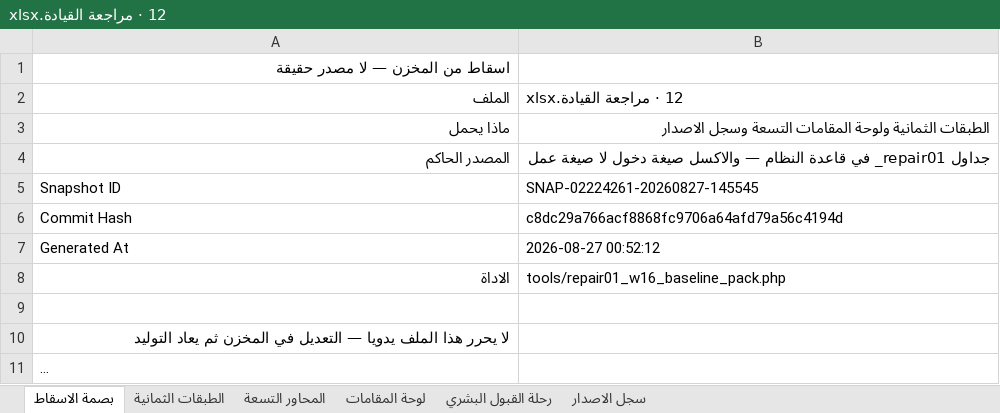
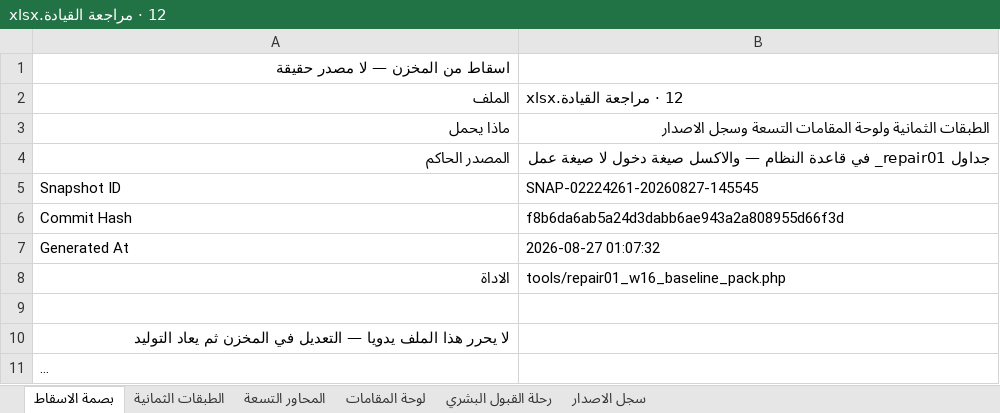
Before and after one commit to mohamed-sd/ems, an Excel workbook: docs/REPAIR01_20260823/baseline_v1/12 · مراجعة القيادة.xlsx, sheet بصمة الاسقاط, drawn as a sheet; long unchanged cells end in …; values as stored, in another font and other column widths than the file's, no borders; the diff names each change by its address in the sheet, - before the commit and + after, or states it on an @@ line.

```diff
--- a/docs/REPAIR01_20260823/baseline_v1/12 · مراجعة القيادة.xlsx (sheet بصمة الاسقاط)
+++ b/docs/REPAIR01_20260823/baseline_v1/12 · مراجعة القيادة.xlsx (sheet بصمة الاسقاط)
-B6: c8dc29a766acf8868fc9706a64afd79a56c4194d
+B6: f8b6da6ab5a24d3dabb6ae943a2a808955d66f3d
-B7: 2026-08-27 00:52:12
+B7: 2026-08-27 01:07:32
```
Also changed, not shown: sheet لوحة المقامات, sheet سجل الاصدار, sheet المحاور التسعة, docs/REPAIR01_20260823/baseline_v1/04 · الموجة أ — التشغيل والأصول.xlsx, docs/REPAIR01_20260823/baseline_v1/05 · الموجة ب — التعاقد والتوريد.xlsx, 16 other files.
